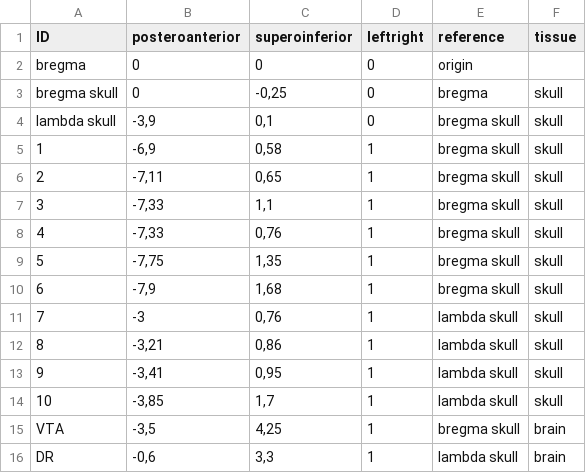
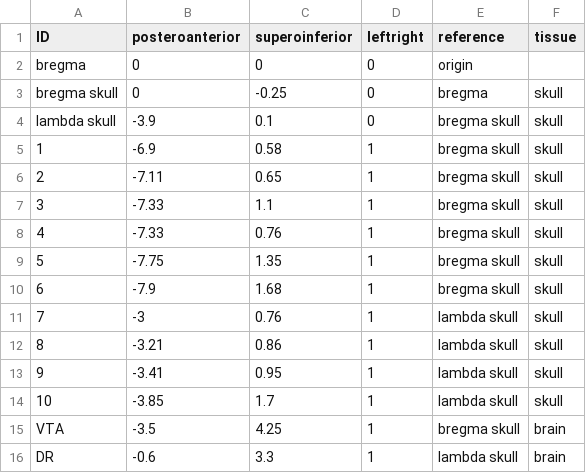
Before and after one commit to IBT-FMI/StereotaXYZ, a CSV file: example_data/skull_6465_offset.csv, drawn as a sheet.

```diff
--- a/example_data/skull_6465_offset.csv
+++ b/example_data/skull_6465_offset.csv
@@ -2,15 +2,15 @@ ID,posteroanterior,superoinferior,leftright,reference,tissue
 bregma,0,0,0,origin,
-"bregma skull",0,"-0,25",0,bregma,skull
-"lambda skull","-3,9","0,1",0,"bregma skull",skull
-1,"-6,9","0,58",1,"bregma skull",skull
-2,"-7,11","0,65",1,"bregma skull",skull
-3,"-7,33","1,1",1,"bregma skull",skull
-4,"-7,33","0,76",1,"bregma skull",skull
-5,"-7,75","1,35",1,"bregma skull",skull
-6,"-7,9","1,68",1,"bregma skull",skull
-7,-3,"0,76",1,"lambda skull",skull
-8,"-3,21","0,86",1,"lambda skull",skull
-9,"-3,41","0,95",1,"lambda skull",skull
-10,"-3,85","1,7",1,"lambda skull",skull
-VTA,"-3,5","4,25",1,"bregma skull",brain
-DR,"-0,6","3,3",1,"lambda skull",brain
+"bregma skull",0,-0.25,0,bregma,skull
+"lambda skull",-3.9,0.1,0,"bregma skull",skull
+1,-6.9,0.58,1,"bregma skull",skull
+2,-7.11,0.65,1,"bregma skull",skull
+3,-7.33,1.1,1,"bregma skull",skull
+4,-7.33,0.76,1,"bregma skull",skull
+5,-7.75,1.35,1,"bregma skull",skull
+6,-7.9,1.68,1,"bregma skull",skull
+7,-3,0.76,1,"lambda skull",skull
+8,-3.21,0.86,1,"lambda skull",skull
+9,-3.41,0.95,1,"lambda skull",skull
+10,-3.85,1.7,1,"lambda skull",skull
+VTA,-3.5,4.25,1,"bregma skull",brain
+DR,-0.6,3.3,1,"lambda skull",brain
```
Also changed, not shown: example_data/skull_6465.csv, example_data/skull_6469.csv.
